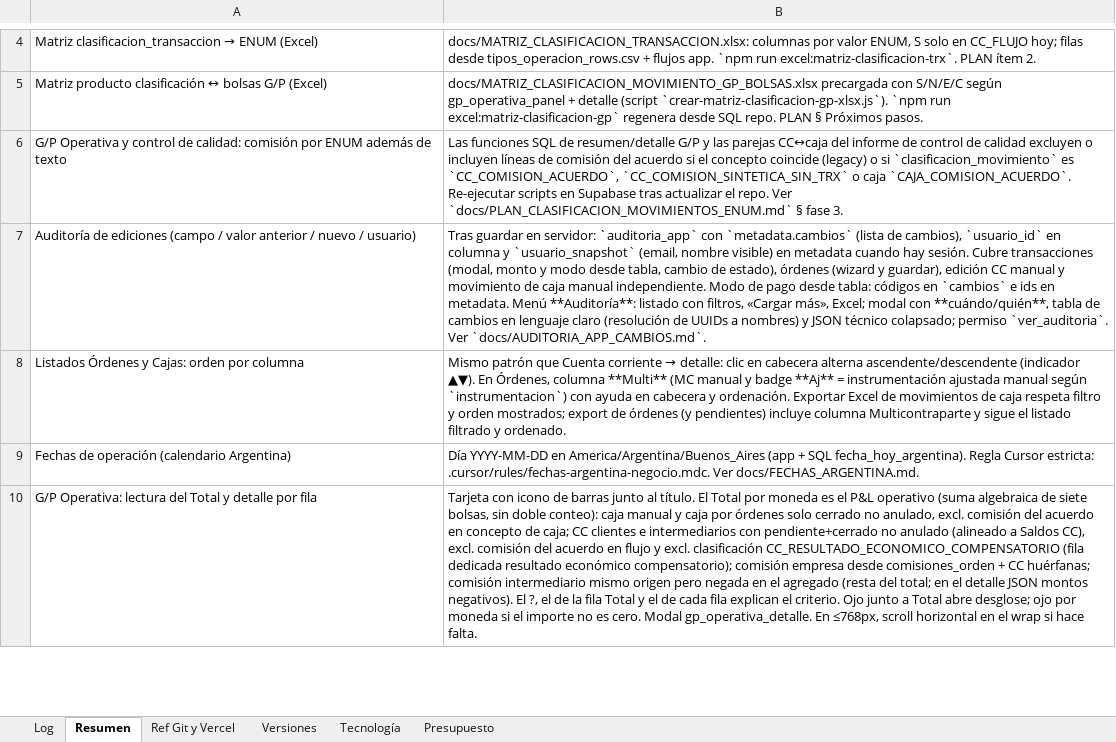
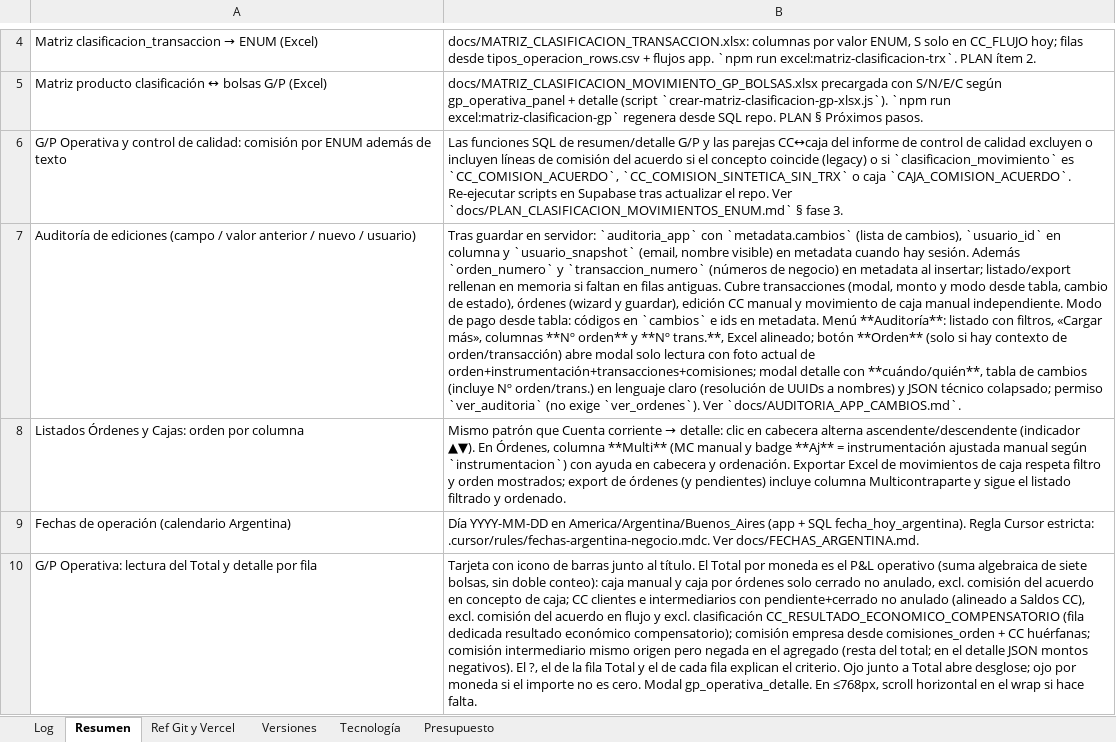
Before and after one commit to lucasbustosmartin-coder/pandy, an Excel workbook: Bitacora_tareas.xlsx, sheet Resumen, drawn as a sheet; only a part is shown, gaps mark what is left out; values as stored, in another font and other column widths than the file's, no borders; the diff names each change by its address in the sheet, - before the commit and + after, or states it on an @@ line.

```diff
--- a/Bitacora_tareas.xlsx (sheet Resumen)
+++ b/Bitacora_tareas.xlsx (sheet Resumen)
-B7: …hay sesión. Cubre transacciones (modal, monto y modo desde tabla, cambio de estado), órdenes (wizard y guardar), edición CC manual y movimiento de caja manual independiente. Modo de pago desde tabla: códigos en `cambios` e ids en metadata. Menú **Auditoría**: listado con filtros, «Cargar más», Excel; modal con **cuándo/quién**, tabla de cambios en lenguaje claro (resolución de UUIDs a nombres) y JSON técnico colapsado; permiso `ver_auditoria`. Ver `docs/AUDITORIA_APP_CAMBIOS.md`.
+B7: …hay sesión. Además `orden_numero` y `transaccion_numero` (números de negocio) en metadata al insertar; listado/export rellenan en memoria si faltan en filas antiguas. Cubre transacciones (modal, monto y modo desde tabla, cambio de estado), órdenes (wizard y guardar), edición CC manual y movimiento de caja manual independiente. Modo de pago desde tabla: códigos en `cambios` e ids en metadata. Menú **Auditoría**: listado con filtros, «Cargar más», columnas **Nº orden** y **Nº trans.**, Excel alineado; botón **Orden** (solo si hay contexto de orden/transacción) abre modal solo lectura con foto actual de orden+instrumentación+transacciones+comisiones; modal detalle con **cuándo/quién**, tabla de cambios (incluye Nº orden/trans.) en lenguaje claro (resolución de UUIDs a nombres) y JSON técnico colapsado; permiso `ver_auditoria` (no exige `ver_ordenes`). Ver `docs/AUDITORIA_APP_CAMBIOS.md`.
```
Also changed, not shown: sheet Log, sheet Versiones, 11 other files.
